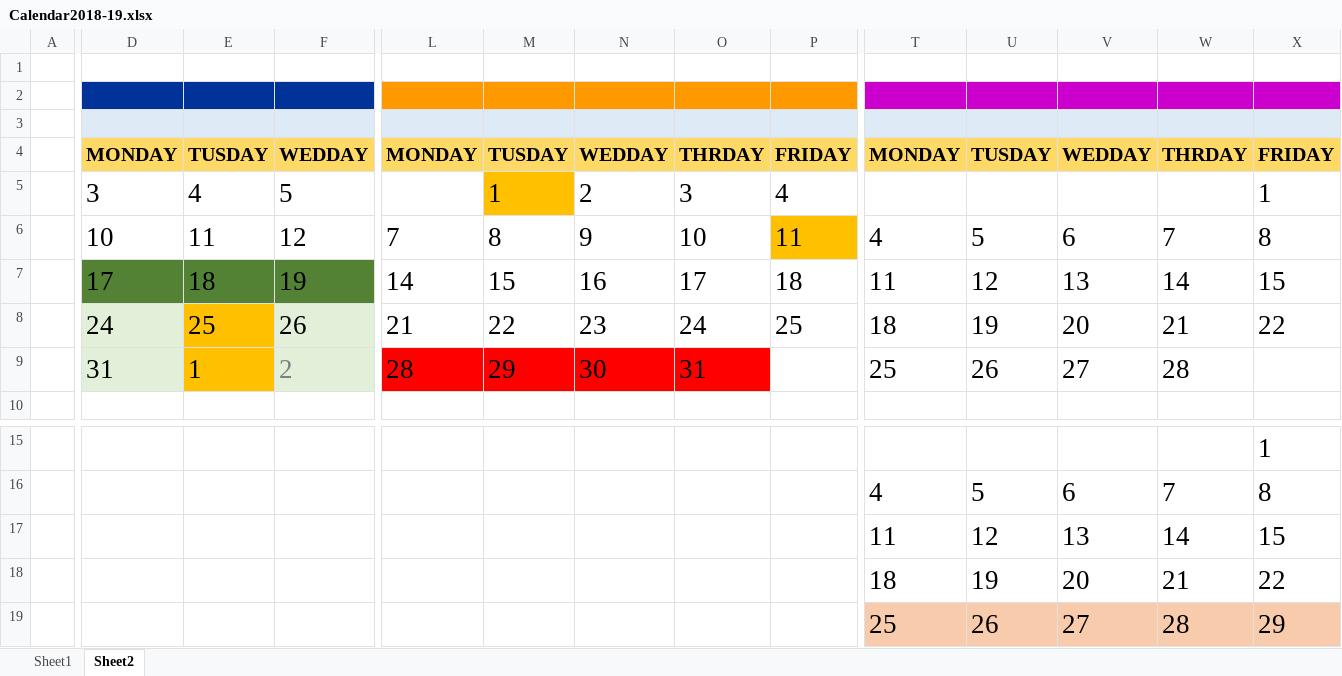
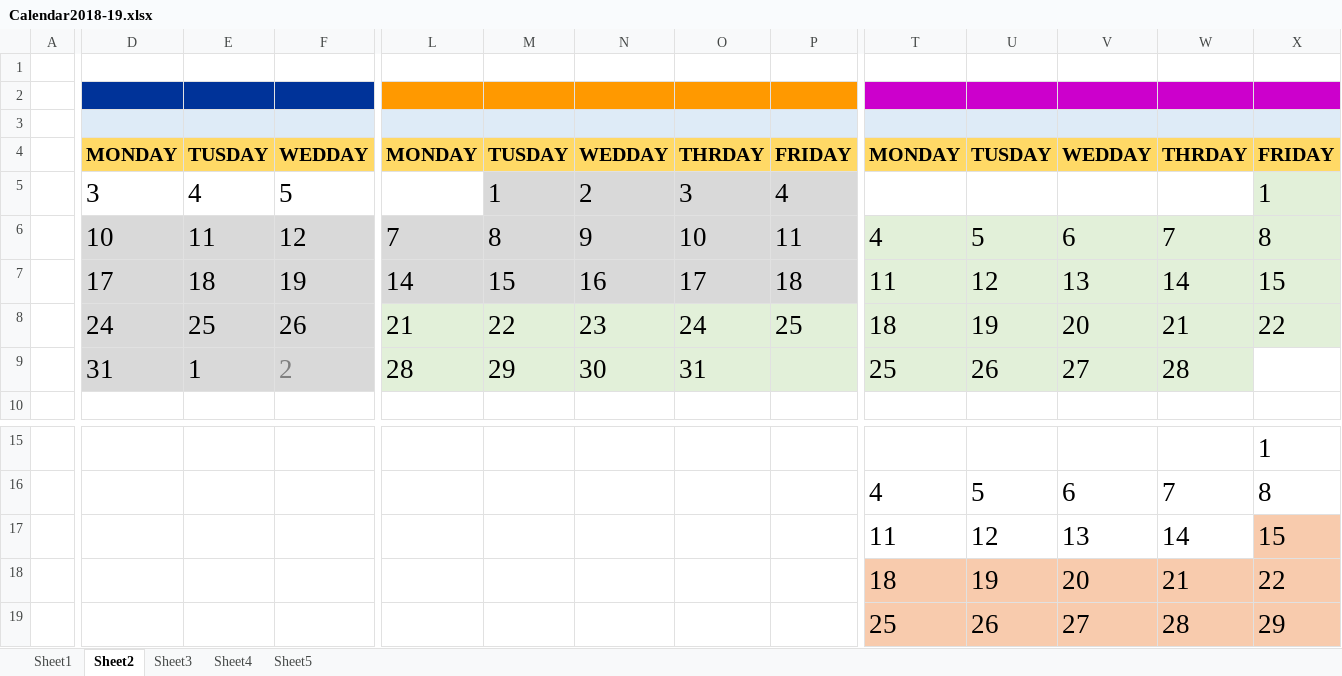
Before and after one commit to pradhapganesanj/pg-notes, an Excel workbook: Calendar2018-19.xlsx, sheet Sheet2, drawn as a sheet; only a part is shown, gaps mark what is left out; values as stored, in another font and other column widths than the file's, no borders; the diff covers the shown part only; the diff names each change by its address in the sheet, - before the commit and + after, or states it on an @@ line.

```diff
--- a/Calendar2018-19.xlsx (sheet Sheet2)
+++ b/Calendar2018-19.xlsx (sheet Sheet2)
+sheet tab: Sheet3
+sheet tab: Sheet4
+sheet tab: Sheet5
-M5 fill: #FFC000
+M5 fill: #D9D9D9
-N5:P5 fill: none
+N5:P5 fill: #D9D9D9
-X5 fill: none
+X5 fill: #E2F0D9
-D6:F6 fill: none
+D6:F6 fill: #D9D9D9
-L6:O6 fill: none
+L6:O6 fill: #D9D9D9
-P6 fill: #FFC000
+P6 fill: #D9D9D9
-T6:X8 fill: none
+T6:X8 fill: #E2F0D9
-D7:F7 fill: #548235
+D7:F7 fill: #D9D9D9
-L7:P7 fill: none
+L7:P7 fill: #D9D9D9
-E8:E9 fill: #FFC000
+E8:E9 fill: #D9D9D9
-L8:P8 fill: none
+L8:P8 fill: #E2F0D9
-L9:O9 fill: #FF0000
+L9:O9 fill: #E2F0D9
-P9 fill: none
+P9 fill: #E2F0D9
-T9:W9 fill: none
+T9:W9 fill: #E2F0D9
-X17 fill: none
+X17 fill: #F8CBAD
-T18:X18 fill: none
+T18:X18 fill: #F8CBAD
```
Also changed, not shown: cell formats elsewhere in this sheet, Cache_framewrk_Compare.xlsx, Language_Compare.xlsx, 16 other files.
